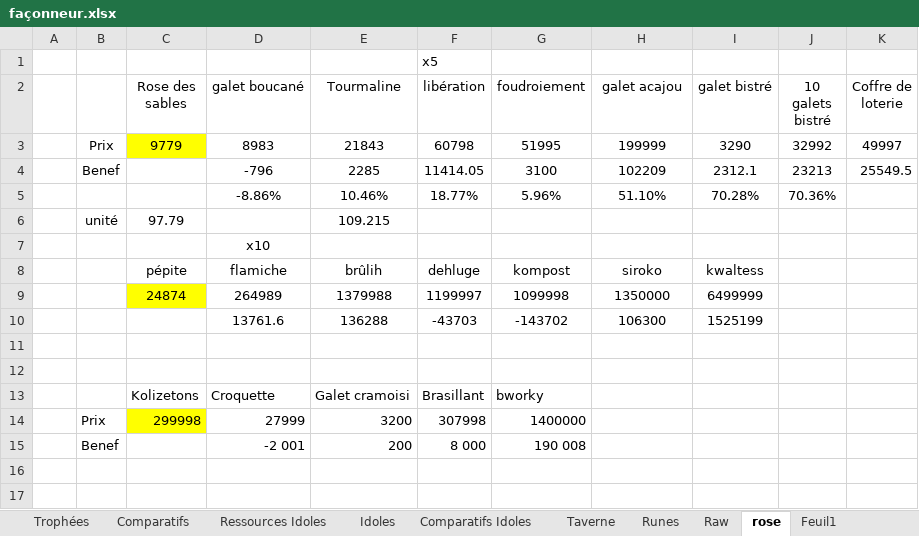
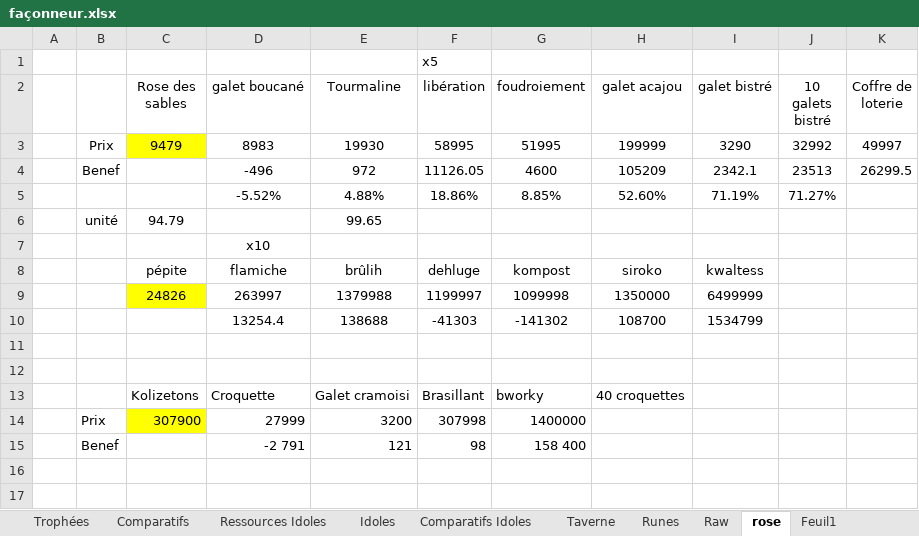
Before and after one commit to Greenlamp2/DofusRune, an Excel workbook: façonneur.xlsx, sheet rose, drawn as a sheet; only a part is shown; values as stored, in another font and other column widths than the file's, no borders; removed rows and columns are numbered as before the commit, all else as after; the diff names each change by its address in the sheet, - before the commit and + after, or states it on an @@ line.

```diff
--- a/façonneur.xlsx (sheet rose)
+++ b/façonneur.xlsx (sheet rose)
-C3 (Rose des sables): 9779
+C3 (Rose des sables): 9479
-E3 (Tourmaline): 21843
+E3 (Tourmaline): 19930
-F3 (libération): 60798
+F3 (libération): 58995
-row 4:  | Benef |  | -796 | 2285 | 11414.05 | 3100 | 102209 | 2312.1 | 23213 | 25549.5
-row 5:  |  |  | -8.86% | 10.46% | 18.77% | 5.96% | 51.10% | 70.28% | 70.36%
-row 6:  | unité | 97.79 |  | 109.215
+row 4:  | Benef |  | -496 | 972 | 11126.05 | 4600 | 105209 | 2342.1 | 23513 | 26299.5
+row 5:  |  |  | -5.52% | 4.88% | 18.86% | 8.85% | 52.60% | 71.19% | 71.27%
+row 6:  | unité | 94.79 |  | 99.65
-C9 (Rose des sables): 24874
+C9 (Rose des sables): 24826
-D9 (galet boucané): 264989
+D9 (galet boucané): 263997
-row 10:  |  |  | 13761.6 | 136288 | -43703 | -143702 | 106300 | 1525199
+row 10:  |  |  | 13254.4 | 138688 | -41303 | -141302 | 108700 | 1534799
-H13 (galet acajou): (empty)
+H13 (galet acajou): 40 croquettes
-C14 (Rose des sables): 299998
+C14 (Rose des sables): 307900
-row 15:  | Benef |  | -2 001 | 200 | 8 000 | 190 008
+row 15:  | Benef |  | -2 791 | 121 | 98 | 158 400
```
Also changed, not shown: sheet Runes, sheet Raw, run.xlsx.
